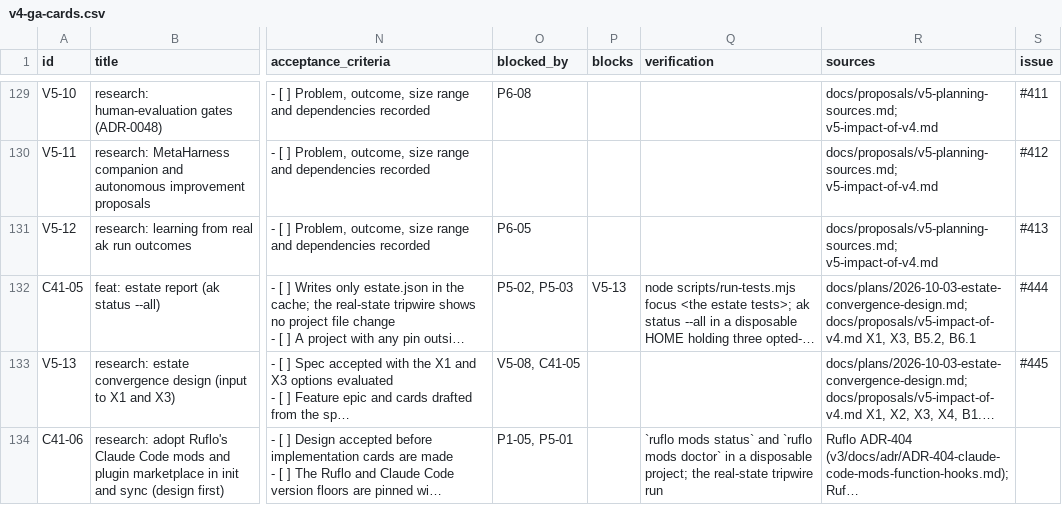
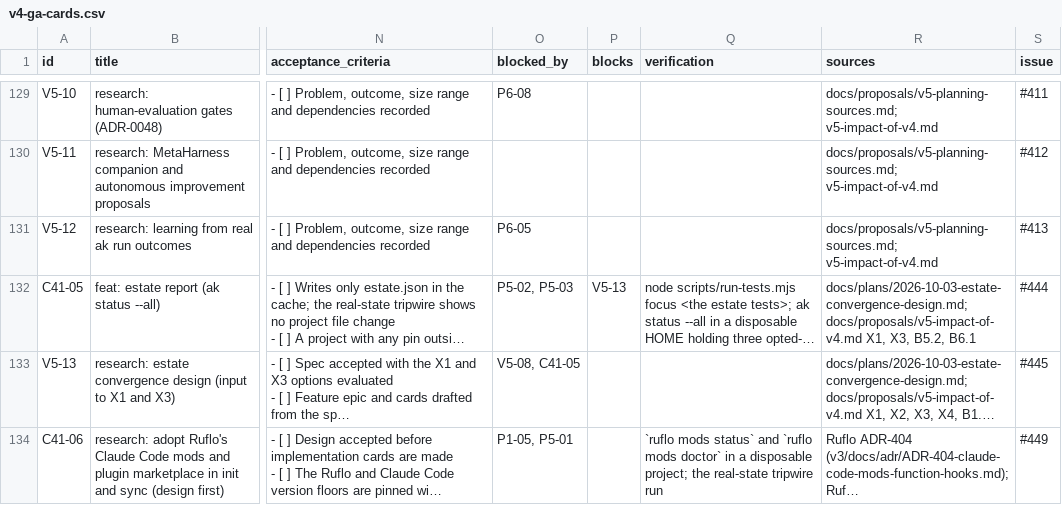
Before and after one commit to pacphi/agentic-kit, a CSV file: .github/program/v4-ga-cards.csv, drawn as a sheet; only a part is shown, gaps mark what is left out; long unchanged cells end in …; the diff names each change by its address in the sheet, - before the commit and + after, or states it on an @@ line.

Commit message:
docs(program): record the issue for C41-06 (#449)

```diff
--- a/.github/program/v4-ga-cards.csv
+++ b/.github/program/v4-ga-cards.csv
-S134 (issue): (empty)
+S134 (issue): #449
```
